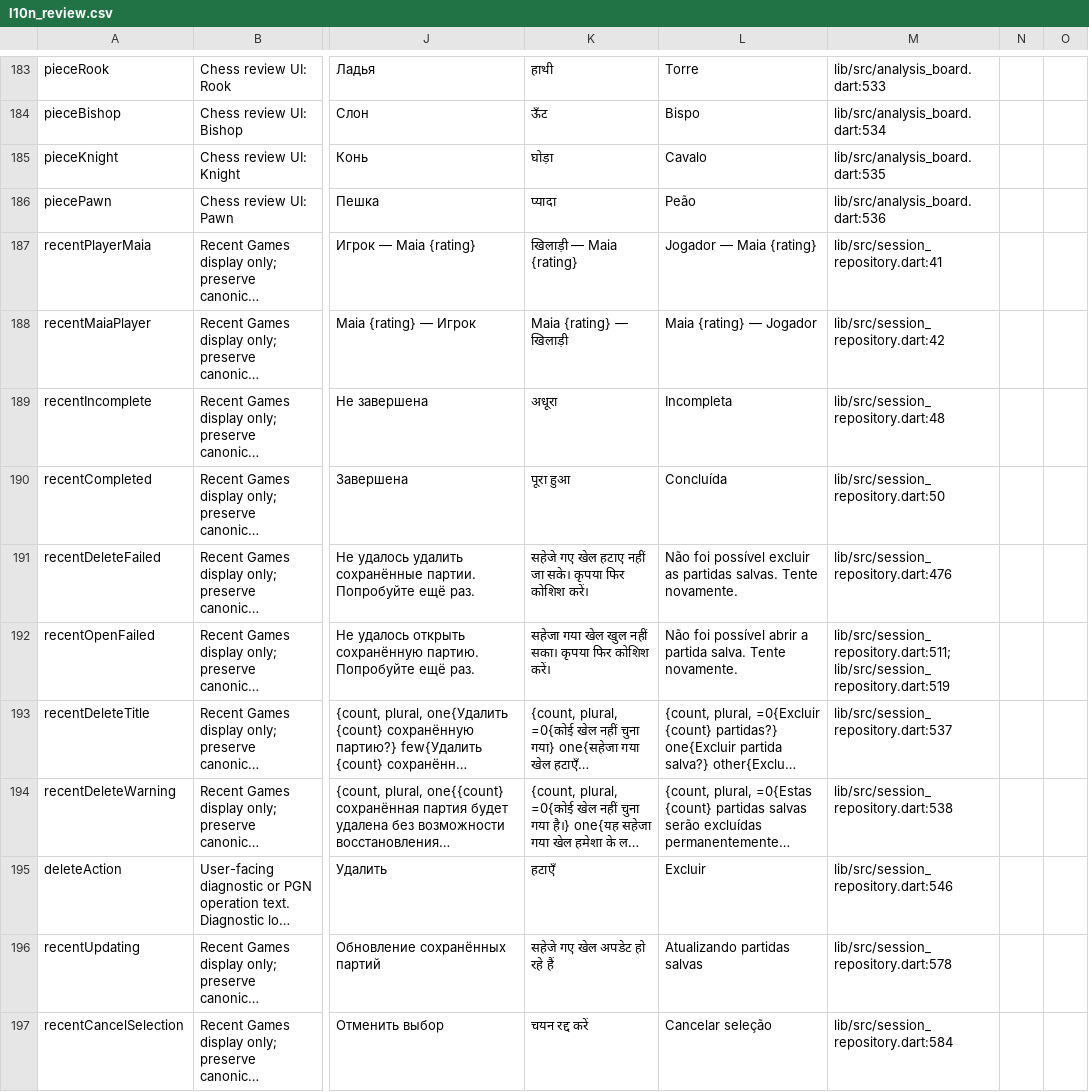
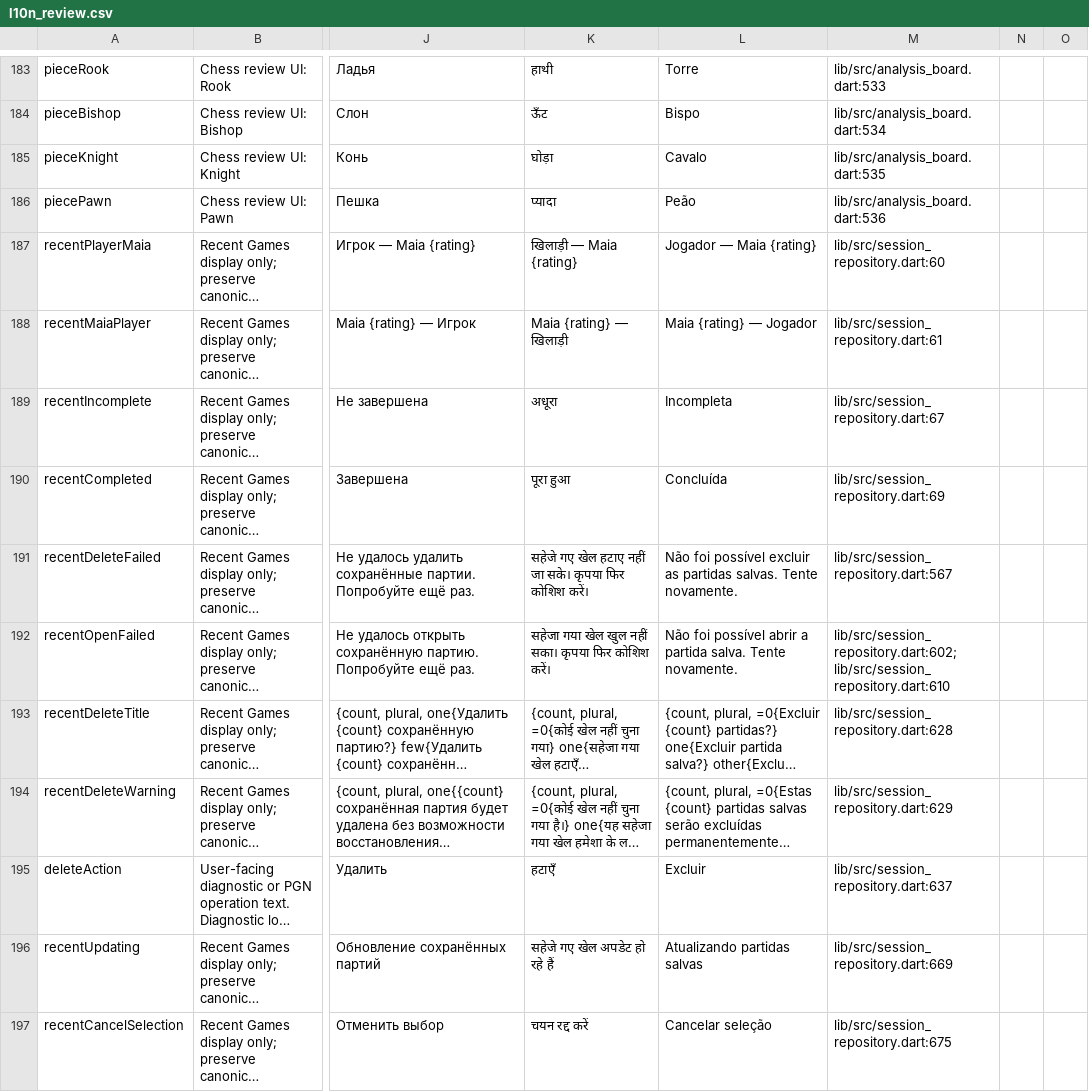
Before and after one commit to Dash1971/maia-chess-android-preview, a CSV file: docs/l10n_review.csv, drawn as a sheet; only a part is shown, gaps mark what is left out; long unchanged cells end in …; the diff covers the shown part only; the diff names each change by its address in the sheet, - before the commit and + after, or states it on an @@ line.

```diff
--- a/docs/l10n_review.csv
+++ b/docs/l10n_review.csv
-M187: lib/src/session_repository.dart:41
+M187: lib/src/session_repository.dart:60
-M188: lib/src/session_repository.dart:42
+M188: lib/src/session_repository.dart:61
-M189: lib/src/session_repository.dart:48
+M189: lib/src/session_repository.dart:67
-M190: lib/src/session_repository.dart:50
+M190: lib/src/session_repository.dart:69
-M191: lib/src/session_repository.dart:476
+M191: lib/src/session_repository.dart:567
-M192: lib/src/session_repository.dart:511; lib/src/session_repository.dart:519
+M192: lib/src/session_repository.dart:602; lib/src/session_repository.dart:610
-M193: lib/src/session_repository.dart:537
+M193: lib/src/session_repository.dart:628
-M194: lib/src/session_repository.dart:538
+M194: lib/src/session_repository.dart:629
-M195: lib/src/session_repository.dart:546
+M195: lib/src/session_repository.dart:637
-M196: lib/src/session_repository.dart:578
+M196: lib/src/session_repository.dart:669
-M197: lib/src/session_repository.dart:584
+M197: lib/src/session_repository.dart:675
```
Also changed, not shown: 3 added rows and 15 edited cells elsewhere in this file, 24 other files.
